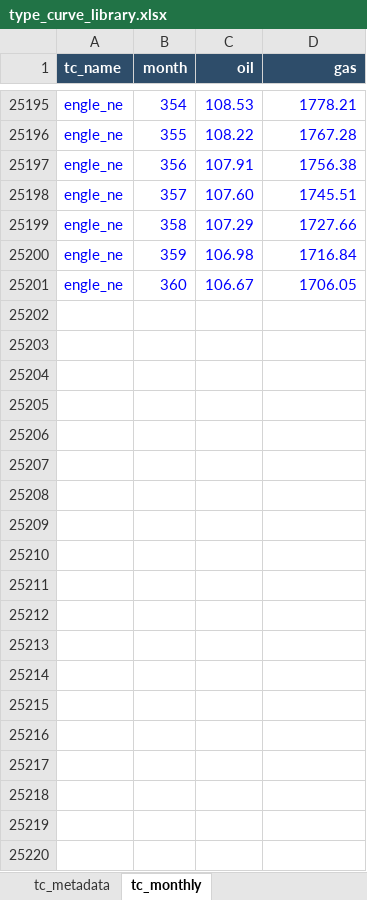
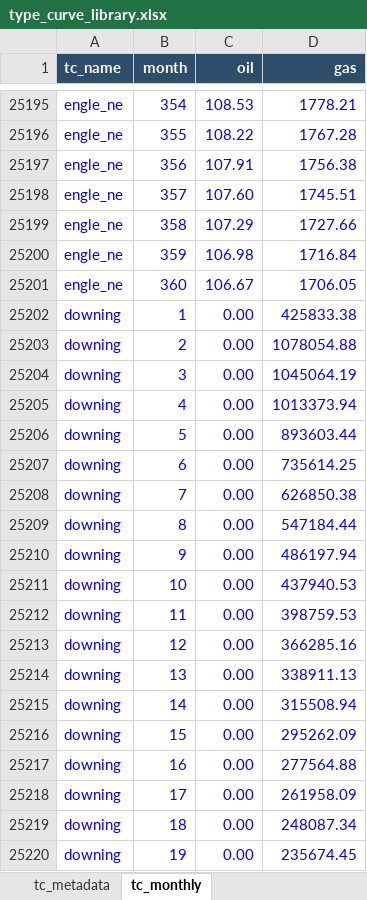
Before and after one commit to mburkegr/Utica-Model-V7, an Excel workbook: type_curve_library.xlsx, sheet tc_monthly, drawn as a sheet; only a part is shown, gaps mark what is left out; values as stored, in another font and other column widths than the file's, no borders; the diff covers the shown part only; the diff names each change by its address in the sheet, - before the commit and + after, or states it on an @@ line.

Commit message:
Add files via upload

```diff
--- a/type_curve_library.xlsx (sheet tc_monthly)
+++ b/type_curve_library.xlsx (sheet tc_monthly)
+row 25202: downing | 1 | 0.00 | 425833.38
+row 25203: downing | 2 | 0.00 | 1078054.88
+row 25204: downing | 3 | 0.00 | 1045064.19
+row 25205: downing | 4 | 0.00 | 1013373.94
+row 25206: downing | 5 | 0.00 | 893603.44
+row 25207: downing | 6 | 0.00 | 735614.25
+row 25208: downing | 7 | 0.00 | 626850.38
+row 25209: downing | 8 | 0.00 | 547184.44
+row 25210: downing | 9 | 0.00 | 486197.94
+row 25211: downing | 10 | 0.00 | 437940.53
+row 25212: downing | 11 | 0.00 | 398759.53
+row 25213: downing | 12 | 0.00 | 366285.16
+row 25214: downing | 13 | 0.00 | 338911.13
+row 25215: downing | 14 | 0.00 | 315508.94
+row 25216: downing | 15 | 0.00 | 295262.09
+row 25217: downing | 16 | 0.00 | 277564.88
+row 25218: downing | 17 | 0.00 | 261958.09
+row 25219: downing | 18 | 0.00 | 248087.34
+row 25220: downing | 19 | 0.00 | 235674.45
```
Also changed, not shown: 341 added rows elsewhere in this sheet, sheet tc_metadata.
